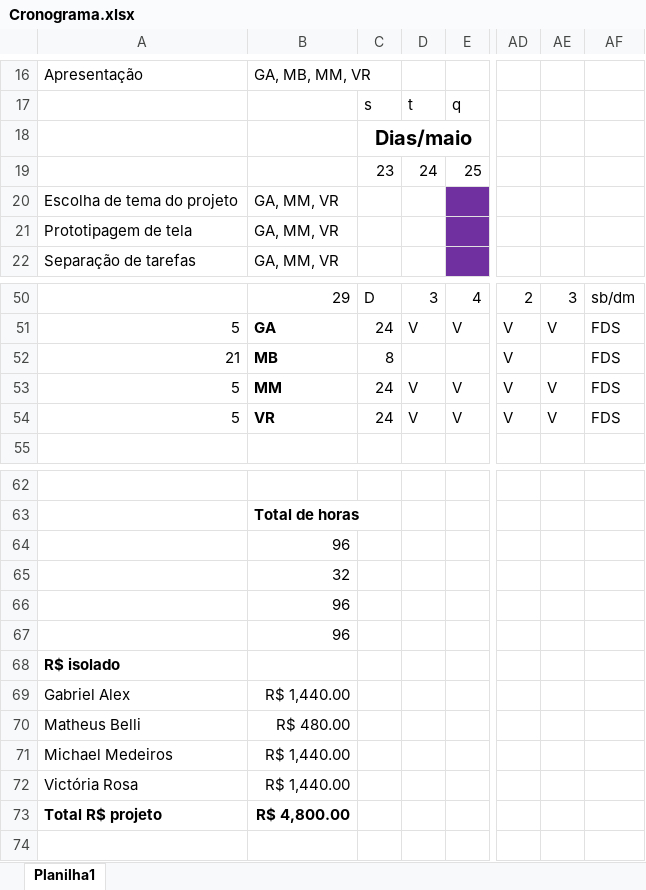
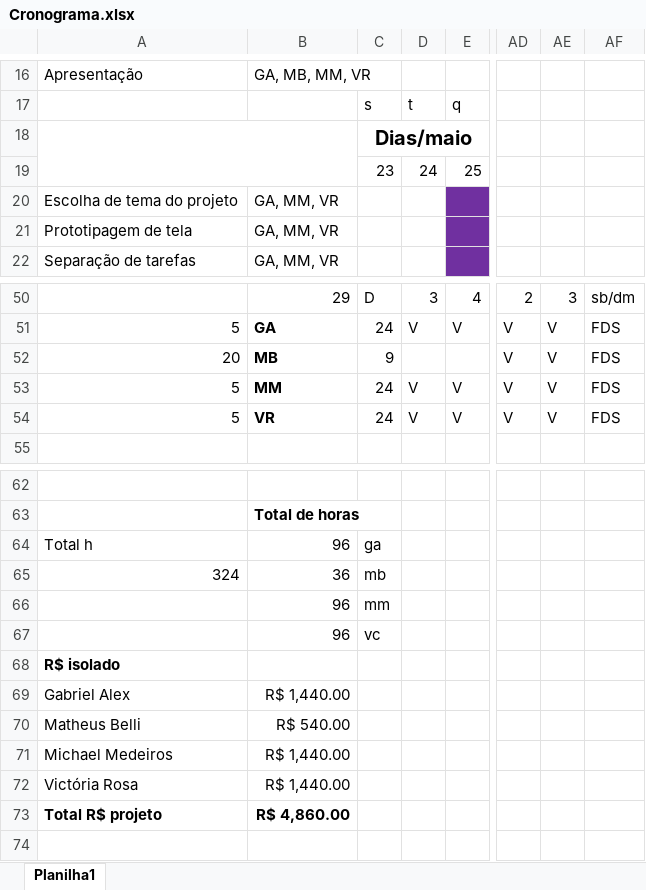
Before and after one commit to Niniys/Domate, an Excel workbook: Documentos/Cronograma.xlsx, sheet Planilha1, drawn as a sheet; only a part is shown, gaps mark what is left out; values as stored, in another font and other column widths than the file's, no borders; removed rows and columns are numbered as before the commit, all else as after; rows hold the shown columns only; the diff names each change by its address in the sheet, - before the commit and + after, or states it on an @@ line.

```diff
--- a/Documentos/Cronograma.xlsx (sheet Planilha1)
+++ b/Documentos/Cronograma.xlsx (sheet Planilha1)
+A18:B19 merged
-A52: 21
+A52: 20
-C52: 8
+C52: 9
-AE52: (empty)
+AE52: V
-row 64:  | 96
-row 65:  | 32
-row 66:  | 96
-row 67:  | 96
+row 64: Total h | 96 | ga
+row 65: 324 | 36 | mb
+row 66:  | 96 | mm
+row 67:  | 96 | vc
-B70: R$ 480.00
+B70: R$ 540.00
-B73: R$ 4,800.00
+B73: R$ 4,860.00
```
Also changed, not shown: 8 other files.
